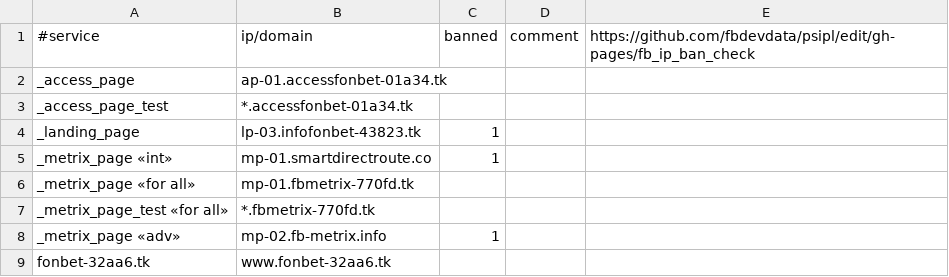
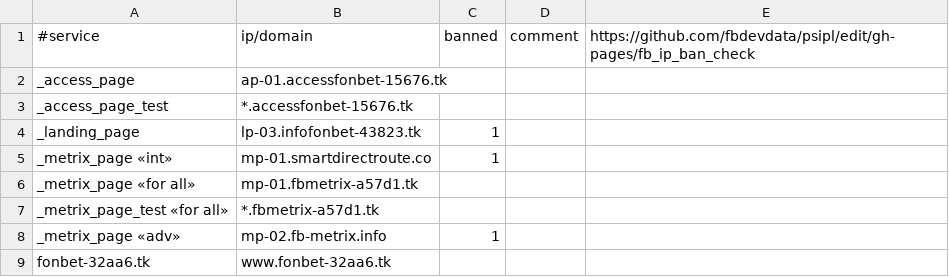
Before and after one commit to fbdevdata/psipl, a CSV file: fb_ip_ban_check.csv, drawn as a sheet; only a part is shown.

Commit message:
Update fb_ip_ban_check.csv

```diff
--- a/fb_ip_ban_check.csv
+++ b/fb_ip_ban_check.csv
@@ -1,8 +1,8 @@
 #service;ip/domain;banned;comment;https://github.com/fbdevdata/psipl/edit/gh-pages/fb_ip_ban_check
-_access_page;ap-01.accessfonbet-01a34.tk;;;
-_access_page_test;*.accessfonbet-01a34.tk;;;
+_access_page;ap-01.accessfonbet-15676.tk;;;
+_access_page_test;*.accessfonbet-15676.tk;;;
 _landing_page;lp-03.infofonbet-43823.tk;1;;
 _metrix_page «int»;mp-01.smartdirectroute.co;1;;
-_metrix_page «for all»;mp-01.fbmetrix-770fd.tk;;;
-_metrix_page_test «for all»;*.fbmetrix-770fd.tk;;;
+_metrix_page «for all»;mp-01.fbmetrix-a57d1.tk;;;
+_metrix_page_test «for all»;*.fbmetrix-a57d1.tk;;;
 _metrix_page «adv»;mp-02.fb-metrix.info;1;;
```
